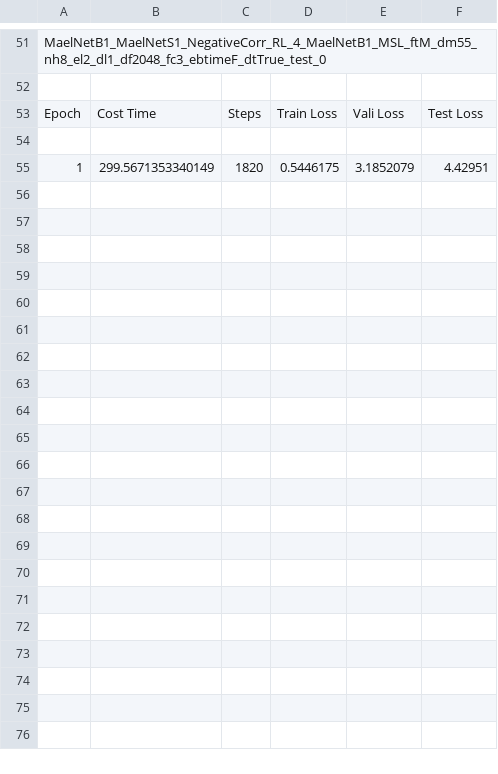
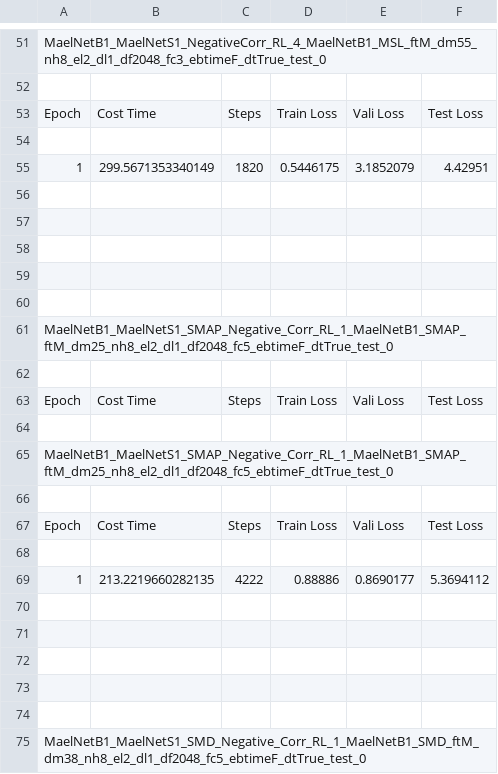
Before and after one commit to mail2418/Mael-TA, a CSV file: training_mantra_anomaly_detection.csv, drawn as a sheet; only a part is shown, gaps mark what is left out; the diff covers the shown part only; the diff names each change by its address in the sheet, - before the commit and + after, or states it on an @@ line.

Commit message:
fix(data_loader):fix data loader

```diff
--- a/training_mantra_anomaly_detection.csv
+++ b/training_mantra_anomaly_detection.csv
+row 56: (empty)
+row 57: (empty)
+row 58: (empty)
+row 59: (empty)
+row 60: (empty)
+row 61: MaelNetB1_MaelNetS1_SMAP_Negative_Corr_RL_1_MaelNetB1_SMAP_ftM_dm25_nh8_el2_dl1_df2048_fc5_ebtimeF_dtTrue_test_0
+row 62: (empty)
+row 63: Epoch | Cost Time | Steps | Train Loss | Vali Loss | Test Loss
+row 64: (empty)
+row 65: MaelNetB1_MaelNetS1_SMAP_Negative_Corr_RL_1_MaelNetB1_SMAP_ftM_dm25_nh8_el2_dl1_df2048_fc5_ebtimeF_dtTrue_test_0
+row 66: (empty)
+row 67: Epoch | Cost Time | Steps | Train Loss | Vali Loss | Test Loss
+row 68: (empty)
+row 69: 1 | 213.2219660282135 | 4222 | 0.88886 | 0.8690177 | 5.3694112
+row 70: (empty)
+row 71: (empty)
+row 72: (empty)
+row 73: (empty)
+row 74: (empty)
+row 75: MaelNetB1_MaelNetS1_SMD_Negative_Corr_RL_1_MaelNetB1_SMD_ftM_dm38_nh8_el2_dl1_df2048_fc5_ebtimeF_dtTrue_test_0
```
Also changed, not shown: 94 added rows elsewhere in this file, training_mantra_anomaly_detection_rl.csv, 15 other files.
